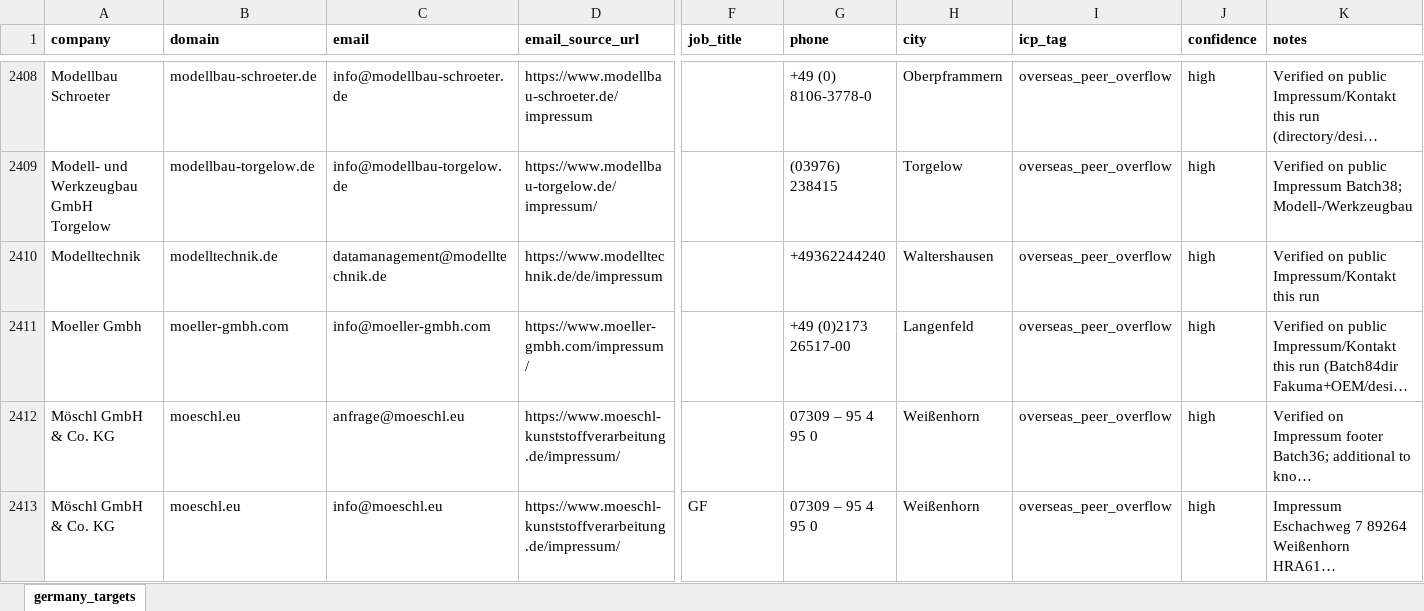
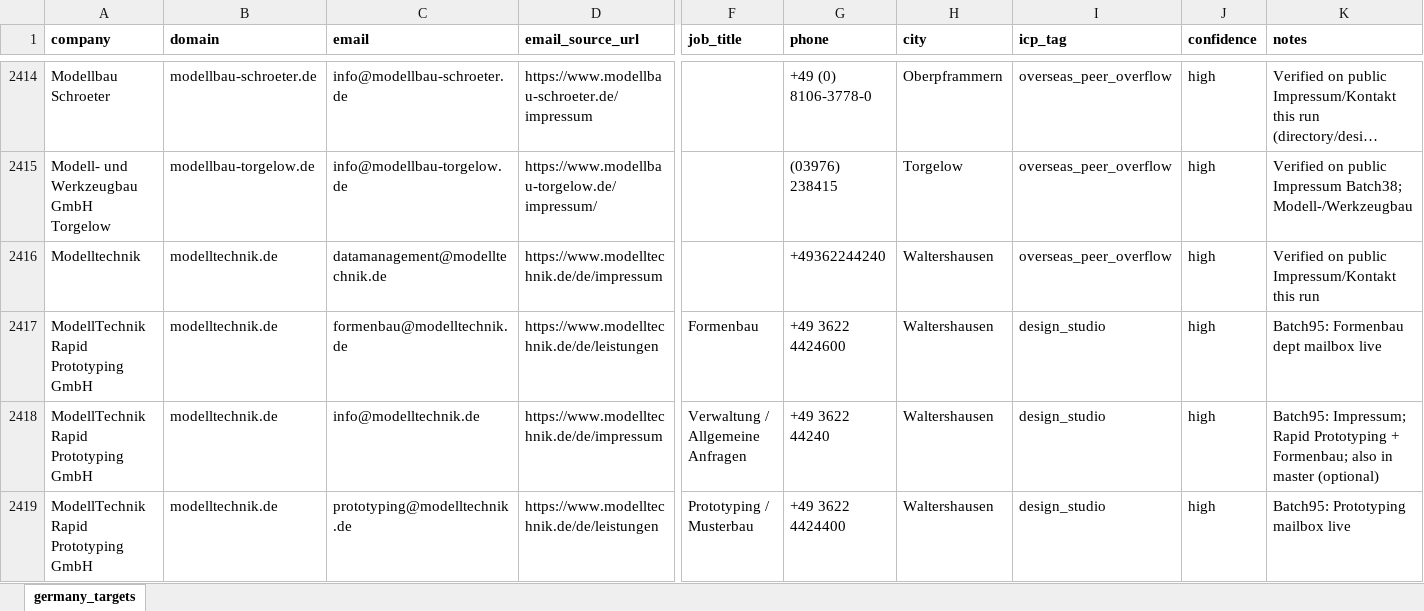
Before and after one commit to lee-lwj/ai, an Excel workbook: mouldible-export-ai/data/germany_targets.xlsx, sheet germany_targets, drawn as a sheet; only a part is shown, gaps mark what is left out; the shorter side is filled out with more unchanged rows; long unchanged cells end in …; values as stored, in another font and other column widths than the file's, no borders; rows hold the shown columns only; the diff covers the shown part only; the diff names each change by its address in the sheet, - before the commit and + after, or states it on an @@ line.

```diff
--- a/mouldible-export-ai/data/germany_targets.xlsx (sheet germany_targets)
+++ b/mouldible-export-ai/data/germany_targets.xlsx (sheet germany_targets)
+row 2417: ModellTechnik Rapid Prototyping GmbH | modelltechnik.de | formenbau@modelltechnik.de | https://www.modelltechnik.de/de/leistungen | Formenbau | +49 3622 4424600 | Waltershausen | design_studio | high | Batch95: Formenbau dept mailbox live
+row 2418: ModellTechnik Rapid Prototyping GmbH | modelltechnik.de | info@modelltechnik.de | https://www.modelltechnik.de/de/impressum | Verwaltung / Allgemeine Anfragen | +49 3622 44240 | Waltershausen | design_studio | high | Batch95: Impressum; Rapid Prototyping + Formenbau; also in master (optional)
+row 2419: ModellTechnik Rapid Prototyping GmbH | modelltechnik.de | prototyping@modelltechnik.de | https://www.modelltechnik.de/de/leistungen | Prototyping / Musterbau | +49 3622 4424400 | Waltershausen | design_studio | high | Batch95: Prototyping mailbox live
```
Also changed, not shown: 12 added rows elsewhere in this sheet, 2 other files.
